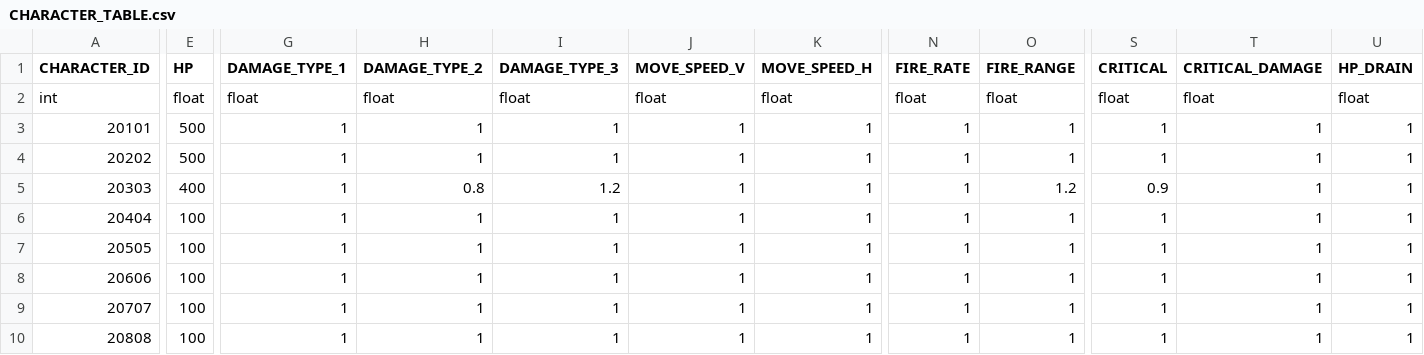
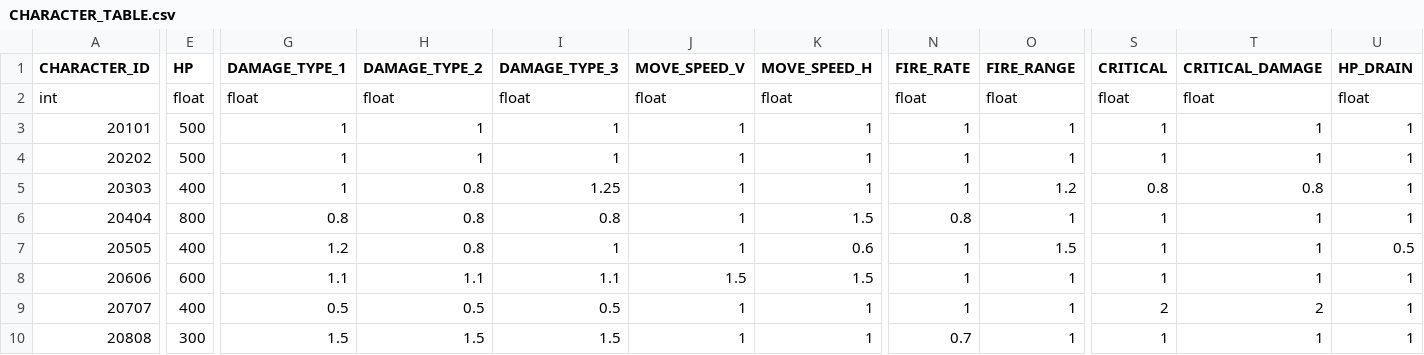
Before and after one commit to rlawlgns3433/CosmosGuardian, a CSV file: Assets/Resources/DataTables/CHARACTER_TABLE.csv, drawn as a sheet; only a part is shown, gaps mark what is left out; the diff covers the shown part only; the diff names each change by its address in the sheet, - before the commit and + after, or states it on an @@ line.

```diff
--- a/Assets/Resources/DataTables/CHARACTER_TABLE.csv
+++ b/Assets/Resources/DataTables/CHARACTER_TABLE.csv
-I5 (DAMAGE_TYPE_3): 1.2
+I5 (DAMAGE_TYPE_3): 1.25
-S5 (CRITICAL): 0.9
+S5 (CRITICAL): 0.8
-T5 (CRITICAL_DAMAGE): 1
+T5 (CRITICAL_DAMAGE): 0.8
-E6 (HP): 100
+E6 (HP): 800
-G6 (DAMAGE_TYPE_1): 1
+G6 (DAMAGE_TYPE_1): 0.8
-H6:H7 (DAMAGE_TYPE_2): 1
+H6:H7 (DAMAGE_TYPE_2): 0.8
-I6 (DAMAGE_TYPE_3): 1
+I6 (DAMAGE_TYPE_3): 0.8
-K6 (MOVE_SPEED_H): 1
+K6 (MOVE_SPEED_H): 1.5
-N6 (FIRE_RATE): 1
+N6 (FIRE_RATE): 0.8
-E7 (HP): 100
+E7 (HP): 400
-G7 (DAMAGE_TYPE_1): 1
+G7 (DAMAGE_TYPE_1): 1.2
-K7 (MOVE_SPEED_H): 1
+K7 (MOVE_SPEED_H): 0.6
-O7 (FIRE_RANGE): 1
+O7 (FIRE_RANGE): 1.5
-U7 (HP_DRAIN): 1
+U7 (HP_DRAIN): 0.5
-E8 (HP): 100
+E8 (HP): 600
-G8 (DAMAGE_TYPE_1): 1
+G8 (DAMAGE_TYPE_1): 1.1
-H8 (DAMAGE_TYPE_2): 1
+H8 (DAMAGE_TYPE_2): 1.1
-I8 (DAMAGE_TYPE_3): 1
+I8 (DAMAGE_TYPE_3): 1.1
-J8 (MOVE_SPEED_V): 1
+J8 (MOVE_SPEED_V): 1.5
-K8 (MOVE_SPEED_H): 1
+K8 (MOVE_SPEED_H): 1.5
-E9 (HP): 100
+E9 (HP): 400
-G9 (DAMAGE_TYPE_1): 1
+G9 (DAMAGE_TYPE_1): 0.5
-H9 (DAMAGE_TYPE_2): 1
+H9 (DAMAGE_TYPE_2): 0.5
-I9 (DAMAGE_TYPE_3): 1
+I9 (DAMAGE_TYPE_3): 0.5
-S9 (CRITICAL): 1
+S9 (CRITICAL): 2
-T9 (CRITICAL_DAMAGE): 1
+T9 (CRITICAL_DAMAGE): 2
-E10 (HP): 100
+E10 (HP): 300
-G10 (DAMAGE_TYPE_1): 1
+G10 (DAMAGE_TYPE_1): 1.5
-H10 (DAMAGE_TYPE_2): 1
+H10 (DAMAGE_TYPE_2): 1.5
-I10 (DAMAGE_TYPE_3): 1
+I10 (DAMAGE_TYPE_3): 1.5
-N10 (FIRE_RATE): 1
+N10 (FIRE_RATE): 0.7
```
Also changed, not shown: 19 edited cells elsewhere in this file, Assets/Resources/DataTables/MONSTER_TABLE.csv, Assets/Resources/DataTables/OptionTable.csv, 3 other files.
